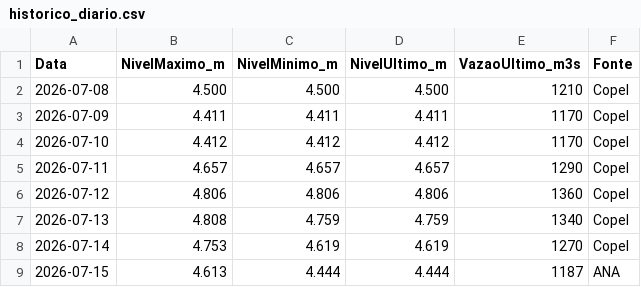
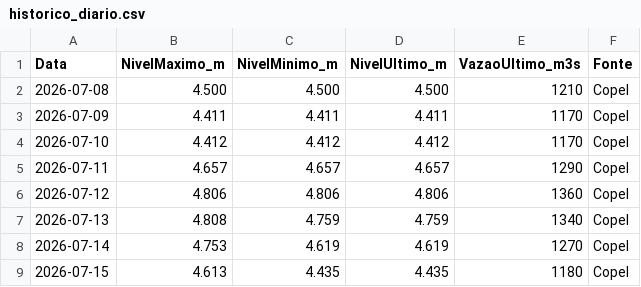
Before and after one commit to thiagoiwanko/rioiguacu, a CSV file: historico_diario.csv, drawn as a sheet.

```diff
--- a/historico_diario.csv
+++ b/historico_diario.csv
@@ -8,2 +8,2 @@ Data;NivelMaximo_m;NivelMinimo_m;NivelUltimo_m;VazaoUltimo_m3s;Fonte
 2026-07-14;4.753;4.619;4.619;1270;Copel
-2026-07-15;4.613;4.444;4.444;1187;ANA
+2026-07-15;4.613;4.435;4.435;1180;Copel
```
Also changed, not shown: 2 other files.
